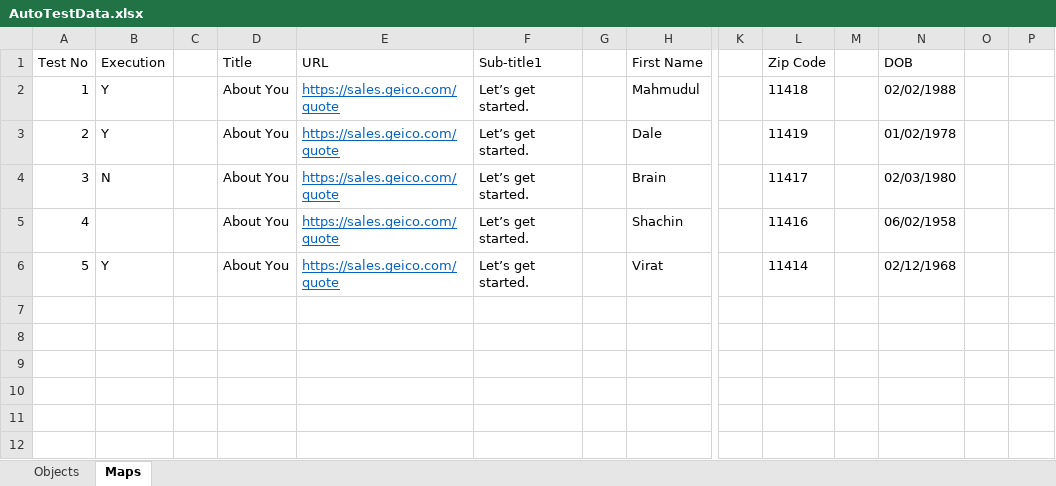
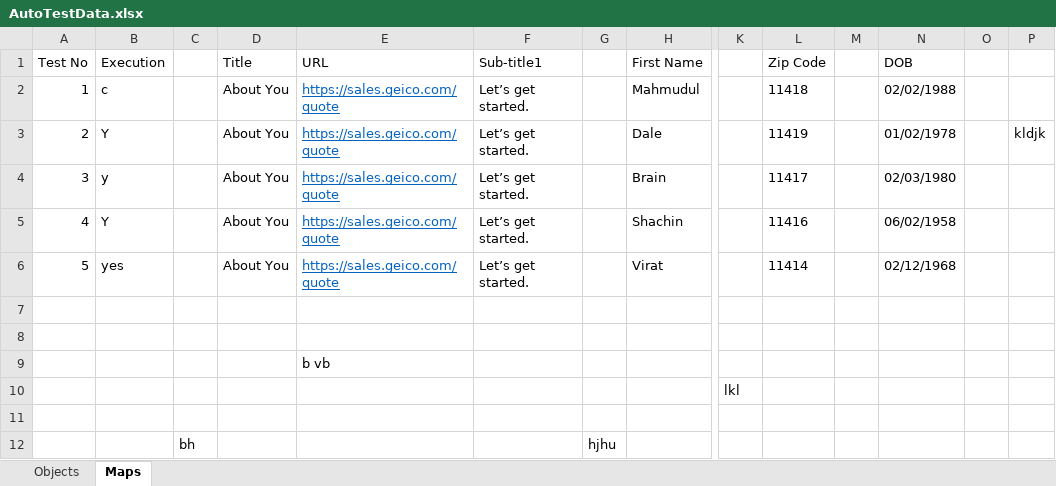
Before and after one commit to April-2022-QA-Bootcamp/TDD_Geico, an Excel workbook: src/main/resources/AutoTestData.xlsx, sheet Maps, drawn as a sheet; only a part is shown, gaps mark what is left out; values as stored, in another font and other column widths than the file's, no borders; rows hold the shown columns only; the diff names each change by its address in the sheet, - before the commit and + after, or states it on an @@ line.

Commit message:
Map DataProvider, Enum with String value

```diff
--- a/src/main/resources/AutoTestData.xlsx (sheet Maps)
+++ b/src/main/resources/AutoTestData.xlsx (sheet Maps)
-B2 (Execution): Y
+B2 (Execution): c
-P3: (empty)
+P3: kldjk
-B4 (Execution): N
+B4 (Execution): y
-B5 (Execution): (empty)
+B5 (Execution): Y
-B6 (Execution): Y
+B6 (Execution): yes
+row 7: (empty)
+row 8: (empty)
+row 9:  |  |  |  | b vb
+row 10:  |  |  |  |  |  |  |  | lkl
+row 11: (empty)
+row 12:  |  | bh |  |  |  | hjhu
```
Also changed, not shown: 7 other files.
